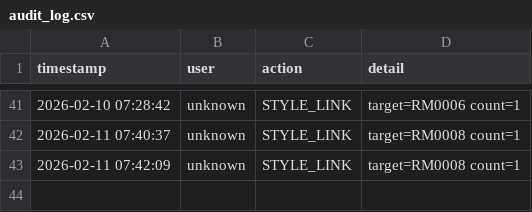
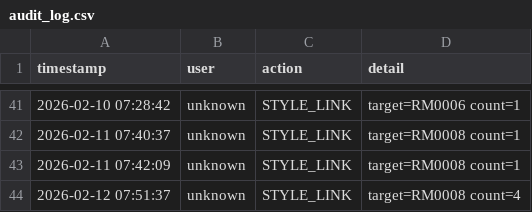
Before and after one commit to chanzii/kc-model-app, a CSV file: data/audit_log.csv, drawn as a sheet; only a part is shown, gaps mark what is left out.

Commit message:
audit: STYLE_LINK

```diff
--- a/data/audit_log.csv
+++ b/data/audit_log.csv
@@ -43 +43,2 @@ timestamp,user,action,detail
 2026-02-11 07:42:09,unknown,STYLE_LINK,target=RM0008 count=1
+2026-02-12 07:51:37,unknown,STYLE_LINK,target=RM0008 count=4
```
